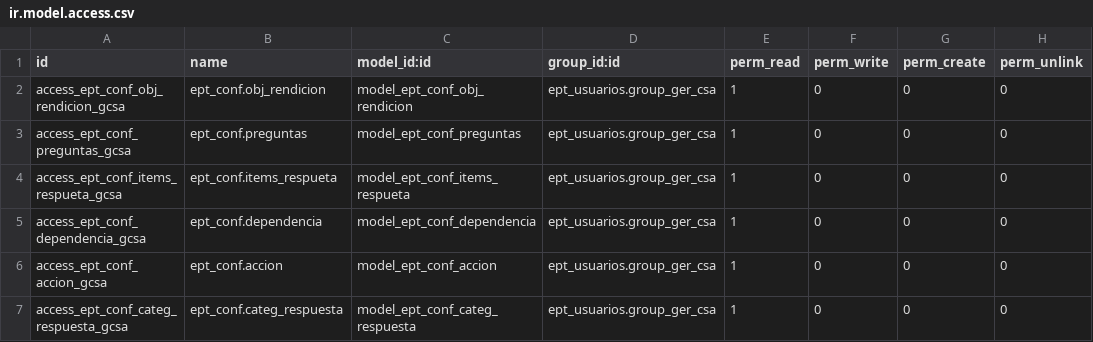
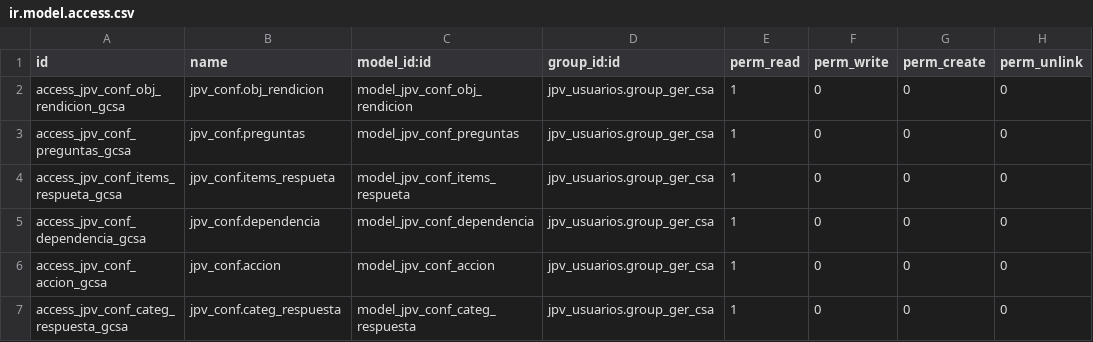
Before and after one commit to LUSUDEV/gestion_de_proyectos, a CSV file: jpv_conf_preguntas/seguridad/group_ger_csa/ir.model.access.csv, drawn as a sheet.

```diff
--- a/jpv_conf_preguntas/seguridad/group_ger_csa/ir.model.access.csv
+++ b/jpv_conf_preguntas/seguridad/group_ger_csa/ir.model.access.csv
@@ -1,7 +1,7 @@
 id,name,model_id:id,group_id:id,perm_read,perm_write,perm_create,perm_unlink
-access_ept_conf_obj_rendicion_gcsa,ept_conf.obj_rendicion,model_ept_conf_obj_rendicion,ept_usuarios.group_ger_csa,1,0,0,0
-access_ept_conf_preguntas_gcsa,ept_conf.preguntas,model_ept_conf_preguntas,ept_usuarios.group_ger_csa,1,0,0,0
-access_ept_conf_items_respueta_gcsa,ept_conf.items_respueta,model_ept_conf_items_respueta,ept_usuarios.group_ger_csa,1,0,0,0
-access_ept_conf_dependencia_gcsa,ept_conf.dependencia,model_ept_conf_dependencia,ept_usuarios.group_ger_csa,1,0,0,0
-access_ept_conf_accion_gcsa,ept_conf.accion,model_ept_conf_accion,ept_usuarios.group_ger_csa,1,0,0,0
-access_ept_conf_categ_respuesta_gcsa,ept_conf.categ_respuesta,model_ept_conf_categ_respuesta,ept_usuarios.group_ger_csa,1,0,0,0
+access_jpv_conf_obj_rendicion_gcsa,jpv_conf.obj_rendicion,model_jpv_conf_obj_rendicion,jpv_usuarios.group_ger_csa,1,0,0,0
+access_jpv_conf_preguntas_gcsa,jpv_conf.preguntas,model_jpv_conf_preguntas,jpv_usuarios.group_ger_csa,1,0,0,0
+access_jpv_conf_items_respueta_gcsa,jpv_conf.items_respueta,model_jpv_conf_items_respueta,jpv_usuarios.group_ger_csa,1,0,0,0
+access_jpv_conf_dependencia_gcsa,jpv_conf.dependencia,model_jpv_conf_dependencia,jpv_usuarios.group_ger_csa,1,0,0,0
+access_jpv_conf_accion_gcsa,jpv_conf.accion,model_jpv_conf_accion,jpv_usuarios.group_ger_csa,1,0,0,0
+access_jpv_conf_categ_respuesta_gcsa,jpv_conf.categ_respuesta,model_jpv_conf_categ_respuesta,jpv_usuarios.group_ger_csa,1,0,0,0
```
Also changed, not shown: jpv_conf_preguntas/seguridad/group_ent_pt/ir.model.access.csv, jpv_conf_preguntas/seguridad/group_ger_csc/ir.model.access.csv, 14 other files.
